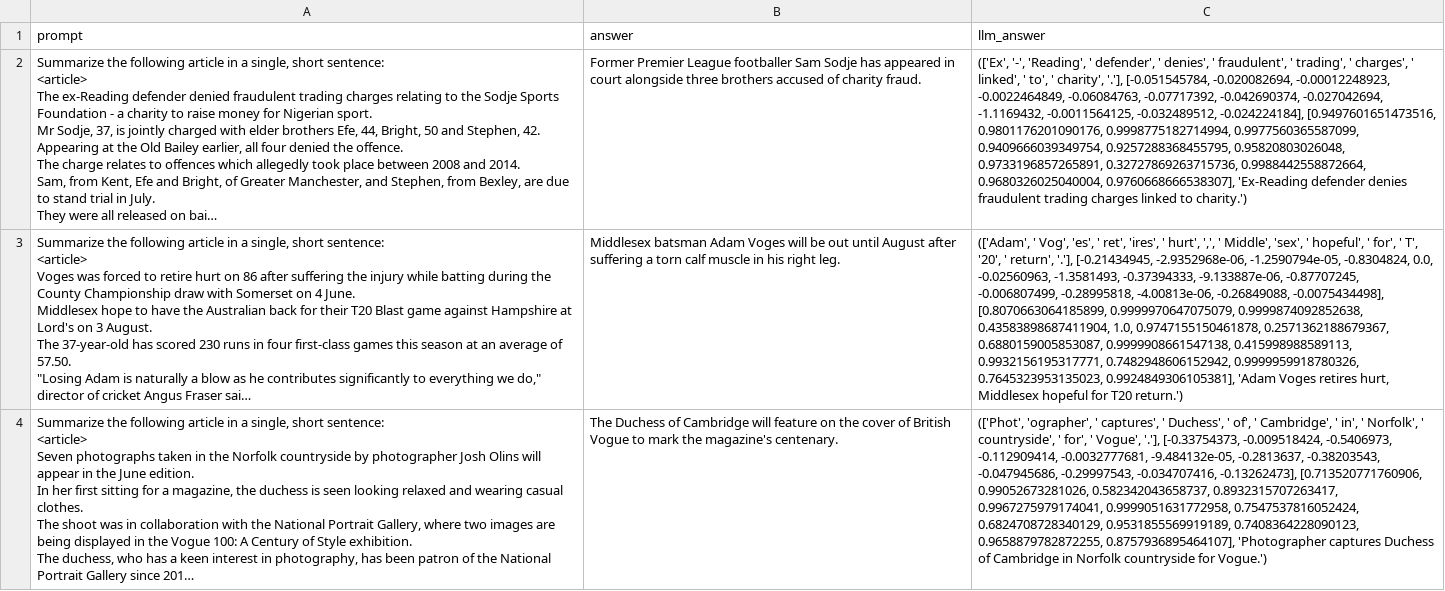
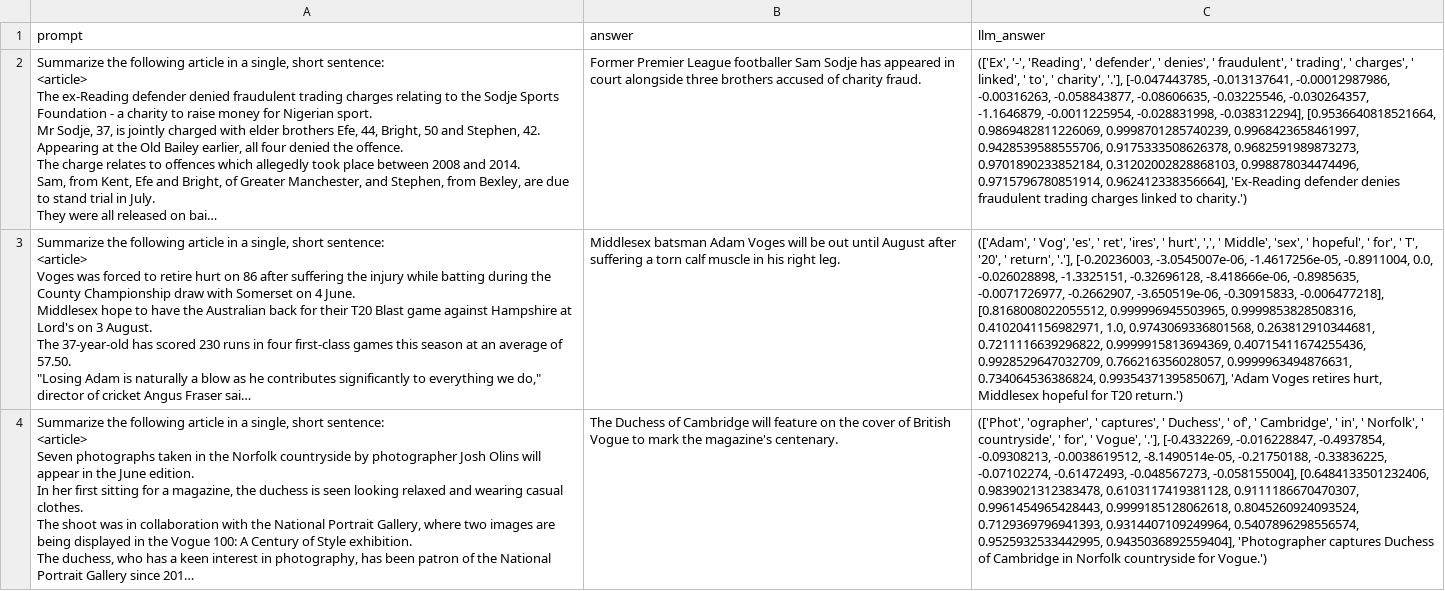
Before and after one commit to SimonB97/halu-detect-eval, a CSV file: results/openai_xsum_with_answers__gpt-3-5-turbo.csv (was results/openai_xsum_with_answers__gpt-35-turbo.csv), drawn as a sheet; long unchanged cells end in …; the diff names each change by its address in the sheet, - before the commit and + after, or states it on an @@ line.

```diff
--- a/results/openai_xsum_with_answers__gpt-35-turbo.csv
+++ b/results/openai_xsum_with_answers__gpt-3-5-turbo.csv
-C2 (llm_answer): …charity', '.'], [-0.051545784, -0.020082694, -0.00012248923, -0.0022464849, -0.06084763, -0.07717392, -0.042690374, -0.027042694, -1.1169432, -0.0011564125, -0.032489512, -0.024224184], [0.9497601651473516, 0.9801176201090176, 0.9998775182714994, 0.9977560365587099, 0.9409666039349754, 0.9257288368455795, 0.95820803026048, 0.9733196857265891, 0.32727869263715736, 0.9988442558872664, 0.9680326025040004, 0.9760668666538307], 'Ex-Reading defender…
+C2 (llm_answer): …charity', '.'], [-0.047443785, -0.013137641, -0.00012987986, -0.00316263, -0.058843877, -0.08606635, -0.03225546, -0.030264357, -1.1646879, -0.0011225954, -0.028831998, -0.038312294], [0.9536640818521664, 0.9869482811226069, 0.9998701285740239, 0.9968423658461997, 0.9428539588555706, 0.9175333508626378, 0.9682591989873273, 0.9701890233852184, 0.31202002828868103, 0.998878034474496, 0.9715796780851914, 0.962412338356664], 'Ex-Reading defender…
-C3 (llm_answer): …return', '.'], [-0.21434945, -2.9352968e-06, -1.2590794e-05, -0.8304824, 0.0, -0.02560963, -1.3581493, -0.37394333, -9.133887e-06, -0.87707245, -0.006807499, -0.28995818, -4.00813e-06, -0.26849088, -0.0075434498], [0.8070663064185899, 0.9999970647075079, 0.9999874092852638, 0.43583898687411904, 1.0, 0.9747155150461878, 0.2571362188679367, 0.6880159005853087, 0.9999908661547138, 0.415998988589113, 0.9932156195317771, 0.7482948606152942, 0.9999959918780326, 0.7645323953135023, 0.9924849306105381], 'Adam Voges…
+C3 (llm_answer): …return', '.'], [-0.20236003, -3.0545007e-06, -1.4617256e-05, -0.8911004, 0.0, -0.026028898, -1.3325151, -0.32696128, -8.418666e-06, -0.8985635, -0.0071726977, -0.2662907, -3.650519e-06, -0.30915833, -0.006477218], [0.8168008022055512, 0.999996945503965, 0.9999853828508316, 0.4102041156982971, 1.0, 0.9743069336801568, 0.263812910344681, 0.7211116639296822, 0.9999915813694369, 0.40715411674255436, 0.9928529647032709, 0.766216356028057, 0.9999963494876631, 0.734064536386824, 0.9935437139585067], 'Adam Voges…
-C4 (llm_answer): …Vogue', '.'], [-0.33754373, -0.009518424, -0.5406973, -0.112909414, -0.0032777681, -9.484132e-05, -0.2813637, -0.38203543, -0.047945686, -0.29997543, -0.034707416, -0.13262473], [0.713520771760906, 0.99052673281026, 0.582342043658737, 0.8932315707263417, 0.9967275979174041, 0.9999051631772958, 0.7547537816052424, 0.6824708728340129, 0.9531855569919189, 0.7408364228090123, 0.9658879782872255, 0.8757936895464107], 'Photographer captures…
+C4 (llm_answer): …Vogue', '.'], [-0.4332269, -0.016228847, -0.4937854, -0.09308213, -0.0038619512, -8.1490514e-05, -0.21750188, -0.33836225, -0.07102274, -0.61472493, -0.048567273, -0.058155004], [0.6484133501232406, 0.9839021312383478, 0.6103117419381128, 0.9111186670470307, 0.9961454965428443, 0.9999185128062618, 0.8045260924093524, 0.7129369796941393, 0.9314407109249964, 0.5407896298556574, 0.9525932533442995, 0.9435036892559404], 'Photographer captures…
```
Also changed, not shown: 4 other files.
